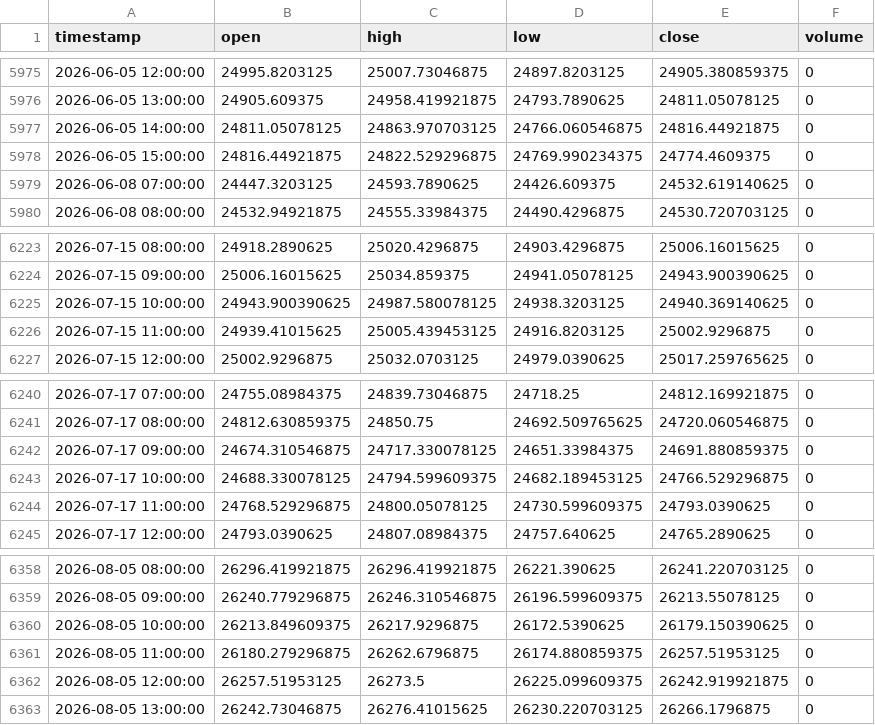
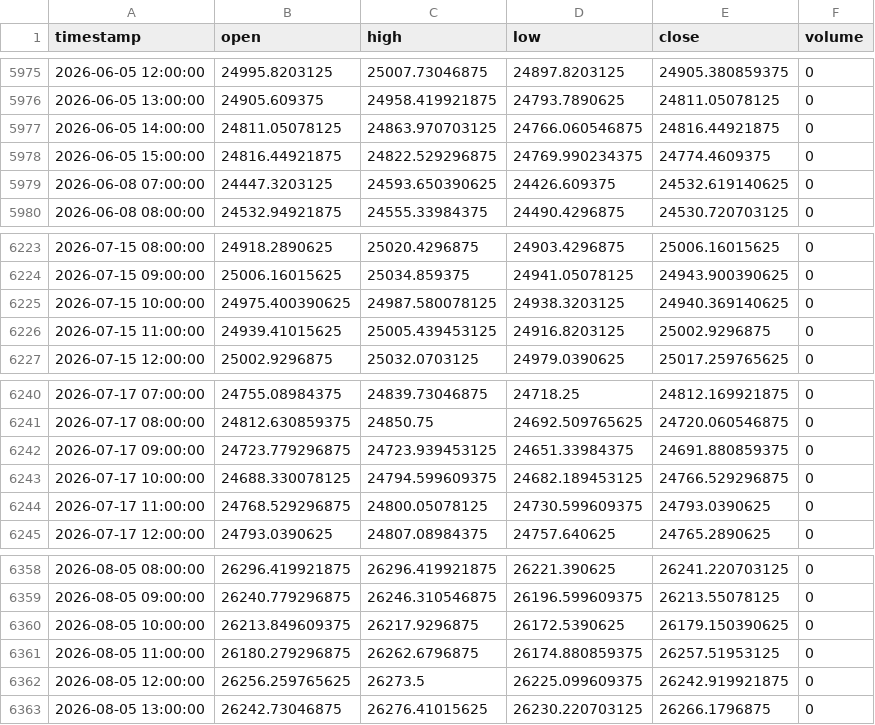
Before and after one commit to NeefPoom/Tradingstrategy01, a CSV file: data/prices/GER40_1h_yahoo.csv, drawn as a sheet; only a part is shown, gaps mark what is left out.

```diff
--- a/data/prices/GER40_1h_yahoo.csv
+++ b/data/prices/GER40_1h_yahoo.csv
@@ -5978,3 +5978,3 @@ timestamp,open,high,low,close,volume
 2026-06-05 15:00:00,24816.44921875,24822.529296875,24769.990234375,24774.4609375,0
-2026-06-08 07:00:00,24447.3203125,24593.7890625,24426.609375,24532.619140625,0
+2026-06-08 07:00:00,24447.3203125,24593.650390625,24426.609375,24532.619140625,0
 2026-06-08 08:00:00,24532.94921875,24555.33984375,24490.4296875,24530.720703125,0
@@ -6224,3 +6224,3 @@ timestamp,open,high,low,close,volume
 2026-07-15 09:00:00,25006.16015625,25034.859375,24941.05078125,24943.900390625,0
-2026-07-15 10:00:00,24943.900390625,24987.580078125,24938.3203125,24940.369140625,0
+2026-07-15 10:00:00,24975.400390625,24987.580078125,24938.3203125,24940.369140625,0
 2026-07-15 11:00:00,24939.41015625,25005.439453125,24916.8203125,25002.9296875,0
@@ -6241,3 +6241,3 @@ timestamp,open,high,low,close,volume
 2026-07-17 08:00:00,24812.630859375,24850.75,24692.509765625,24720.060546875,0
-2026-07-17 09:00:00,24674.310546875,24717.330078125,24651.33984375,24691.880859375,0
+2026-07-17 09:00:00,24723.779296875,24723.939453125,24651.33984375,24691.880859375,0
 2026-07-17 10:00:00,24688.330078125,24794.599609375,24682.189453125,24766.529296875,0
@@ -6361,3 +6361,3 @@ timestamp,open,high,low,close,volume
 2026-08-05 11:00:00,26180.279296875,26262.6796875,26174.880859375,26257.51953125,0
-2026-08-05 12:00:00,26257.51953125,26273.5,26225.099609375,26242.919921875,0
+2026-08-05 12:00:00,26256.259765625,26273.5,26225.099609375,26242.919921875,0
 2026-08-05 13:00:00,26242.73046875,26276.41015625,26230.220703125,26266.1796875,0
```
Also changed, not shown: data/prices/FRA40_1h_yahoo.csv, data/prices/NAS100_1h_yahoo.csv, 57 other files.
